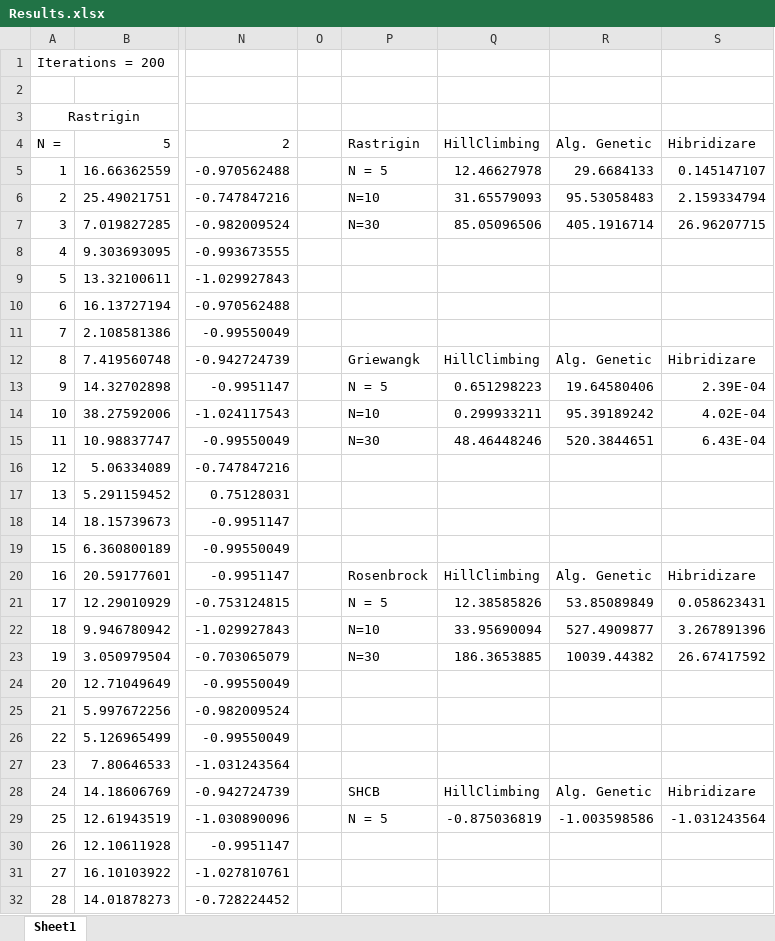
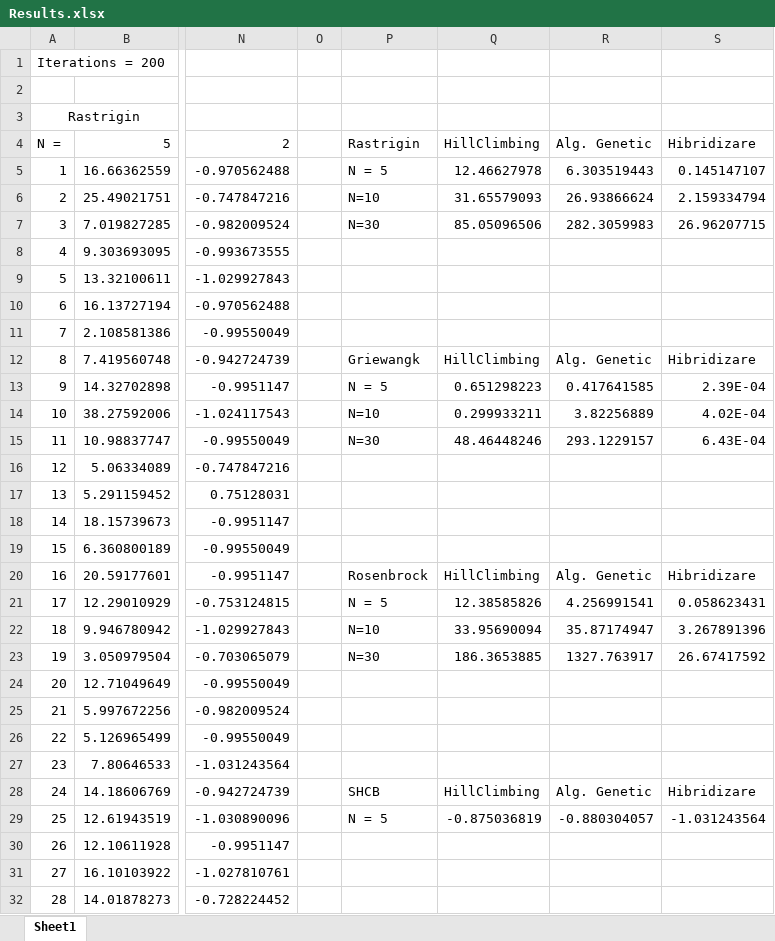
Before and after one commit to adrianciuc/MIN, an Excel workbook: Results.xlsx, sheet Sheet1, drawn as a sheet; only a part is shown, gaps mark what is left out; values as stored, in another font and other column widths than the file's, no borders; table styles not drawn; the diff covers the shown part only; the diff names each change by its address in the sheet, - before the commit and + after, or states it on an @@ line.

```diff
--- a/Results.xlsx (sheet Sheet1)
+++ b/Results.xlsx (sheet Sheet1)
-R5: 29.6684133
+R5: 6.303519443
-R6: 95.53058483
+R6: 26.93866624
-R7: 405.1916714
+R7: 282.3059983
-R13: 19.64580406
+R13: 0.417641585
-R14: 95.39189242
+R14: 3.82256889
-R15: 520.3844651
+R15: 293.1229157
-R21: 53.85089849
+R21: 4.256991541
-R22: 527.4909877
+R22: 35.87174947
-R23: 10039.44382
+R23: 1327.763917
-R29: -1.003598586
+R29: -0.880304057
```
Also changed, not shown: 32 added rows, 32 removed rows and 2 edited cells elsewhere in this sheet, 10 other files.
